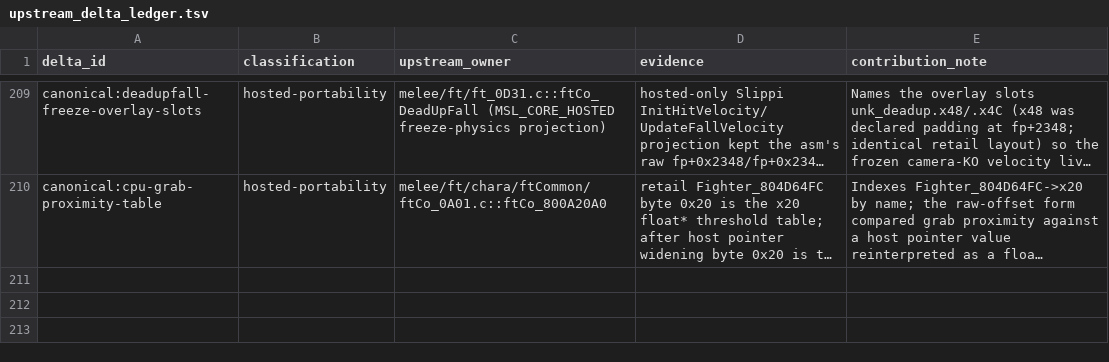
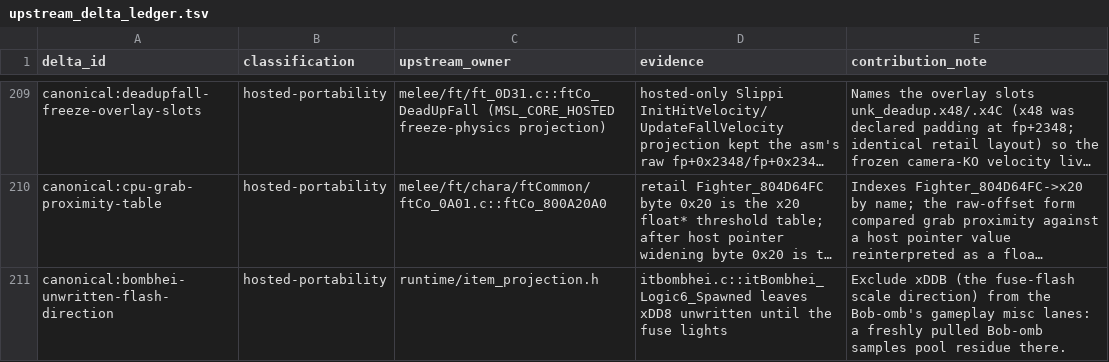
Before and after one commit to briandle00/melee-sim-light, a TSV file: src/upstream_delta_ledger.tsv, drawn as a sheet; only a part is shown, gaps mark what is left out; long unchanged cells end in …; the diff names each change by its address in the sheet, - before the commit and + after, or states it on an @@ line.

```diff
--- a/src/upstream_delta_ledger.tsv
+++ b/src/upstream_delta_ledger.tsv
+row 211: canonical:bombhei-unwritten-flash-direction | hosted-portability | runtime/item_projection.h | itbombhei.c::itBombhei_Logic6_Spawned leaves xDD8 unwritten until the fuse lights | Exclude xDDB (the fuse-flash scale direction) from the Bob-omb's gameplay misc lanes: a freshly pulled Bob-omb samples pool residue there.
```
Also changed, not shown: 1 other file.
